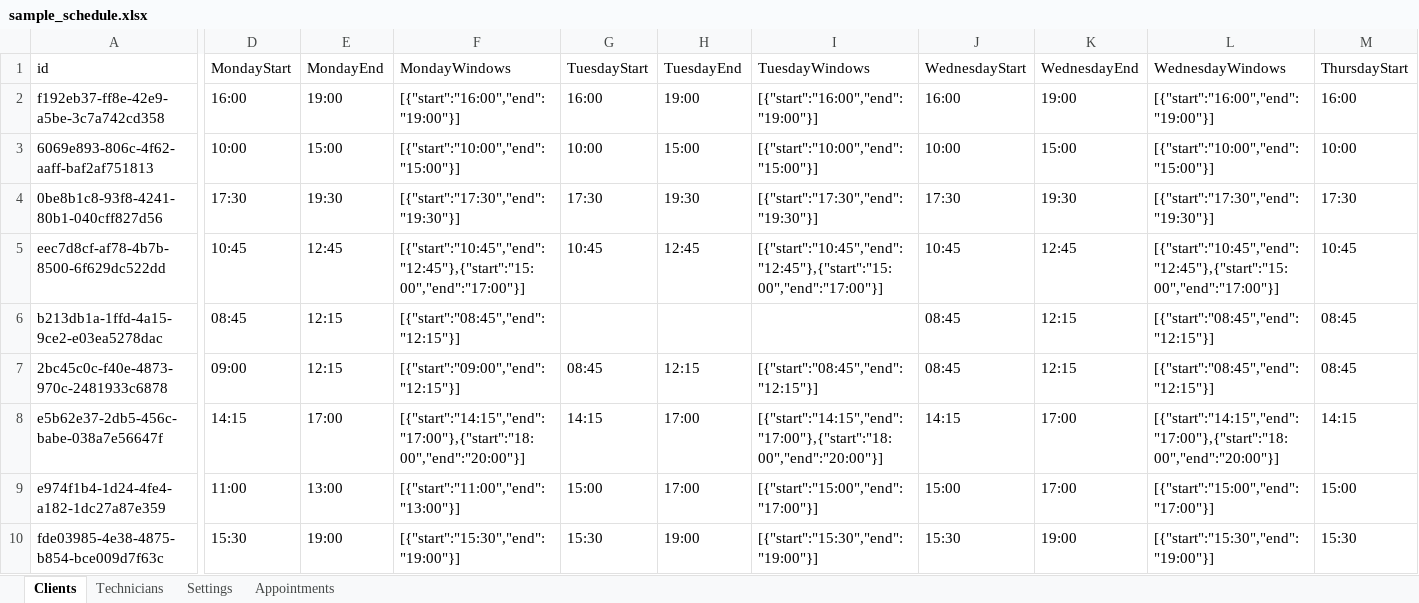
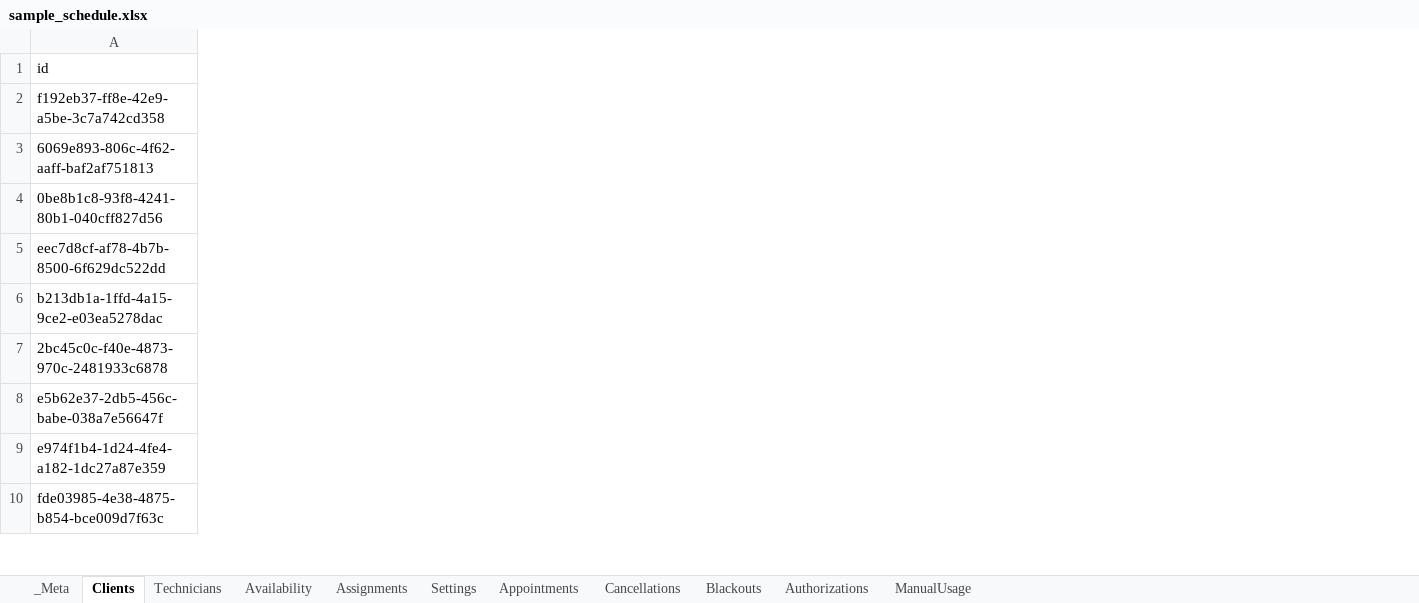
Before and after one commit to mgfv2r2mpv-hash/aba-dashboard, an Excel workbook: public-assets/sample_schedule.xlsx, sheet Clients, drawn as a sheet; only a part is shown, gaps mark what is left out; values as stored, in another font and other column widths than the file's, no borders; removed rows and columns are numbered as before the commit, all else as after; the diff covers the shown part only; the diff names each change by its address in the sheet, - before the commit and + after, or states it on an @@ line.

```diff
--- a/public-assets/sample_schedule.xlsx (sheet Clients)
+++ b/public-assets/sample_schedule.xlsx (sheet Clients)
+sheet tab: _Meta
+sheet tab: Availability
+sheet tab: Assignments
+sheet tab: Cancellations
+sheet tab: Blackouts
+sheet tab: Authorizations
+sheet tab: ManualUsage
-column D, rows 1-10: MondayStart | 16:00 | 10:00 | 17:30 | 10:45 | 08:45 | 09:00 | 14:15 | 11:00 | 15:30
-column E, rows 1-10: MondayEnd | 19:00 | 15:00 | 19:30 | 12:45 | 12:15 | 12:15 | 17:00 | 13:00 | 19:00
-column F, rows 1-10: MondayWindows | [{"start":"16:00","end":"19:00"}] | [{"start":"10:00","end":"15:00"}] | [{"start":"17:30","end":"19:30"}] | [{"start":"10:45","end":"12:45"},{"start":"15:00","end":"17:00"}] | [{"start":"08:45","end":"12:15"}] | [{"start":"09:00","end":"12:15"}] | [{"start":"14:15","end":"17:00"},{"start":"18:00","end":"20:00"}] | [{"start":"11:00","end":"13:00"}] | [{"start":"15:30","end":"19:00"}]
-column G, rows 1-10: TuesdayStart | 16:00 | 10:00 | 17:30 | 10:45 |  | 08:45 | 14:15 | 15:00 | 15:30
-column H, rows 1-10: TuesdayEnd | 19:00 | 15:00 | 19:30 | 12:45 |  | 12:15 | 17:00 | 17:00 | 19:00
-column I, rows 1-10: TuesdayWindows | [{"start":"16:00","end":"19:00"}] | [{"start":"10:00","end":"15:00"}] | [{"start":"17:30","end":"19:30"}] | [{"start":"10:45","end":"12:45"},{"start":"15:00","end":"17:00"}] |  | [{"start":"08:45","end":"12:15"}] | [{"start":"14:15","end":"17:00"},{"start":"18:00","end":"20:00"}] | [{"start":"15:00","end":"17:00"}] | [{"start":"15:30","end":"19:00"}]
-column J, rows 1-10: WednesdayStart | 16:00 | 10:00 | 17:30 | 10:45 | 08:45 | 08:45 | 14:15 | 15:00 | 15:30
-column K, rows 1-10: WednesdayEnd | 19:00 | 15:00 | 19:30 | 12:45 | 12:15 | 12:15 | 17:00 | 17:00 | 19:00
-column L, rows 1-10: WednesdayWindows | [{"start":"16:00","end":"19:00"}] | [{"start":"10:00","end":"15:00"}] | [{"start":"17:30","end":"19:30"}] | [{"start":"10:45","end":"12:45"},{"start":"15:00","end":"17:00"}] | [{"start":"08:45","end":"12:15"}] | [{"start":"08:45","end":"12:15"}] | [{"start":"14:15","end":"17:00"},{"start":"18:00","end":"20:00"}] | [{"start":"15:00","end":"17:00"}] | [{"start":"15:30","end":"19:00"}]
-column M, rows 1-10: ThursdayStart | 16:00 | 10:00 | 17:30 | 10:45 | 08:45 | 08:45 | 14:15 | 15:00 | 15:30
```
Also changed, not shown: 6 added columns and 8 removed columns elsewhere in this sheet, sheet Technicians, sheet Settings, sheet Appointments, 6 other files.
